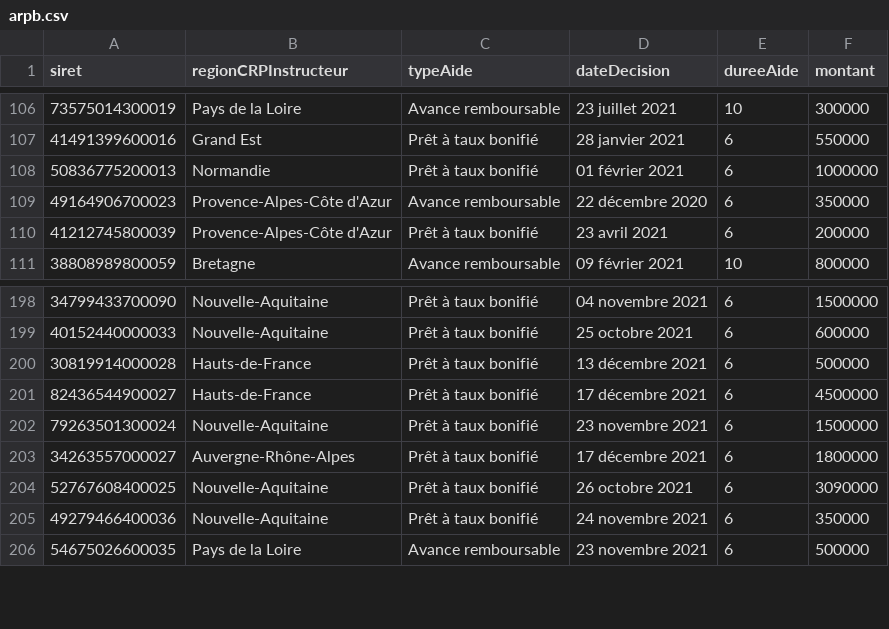
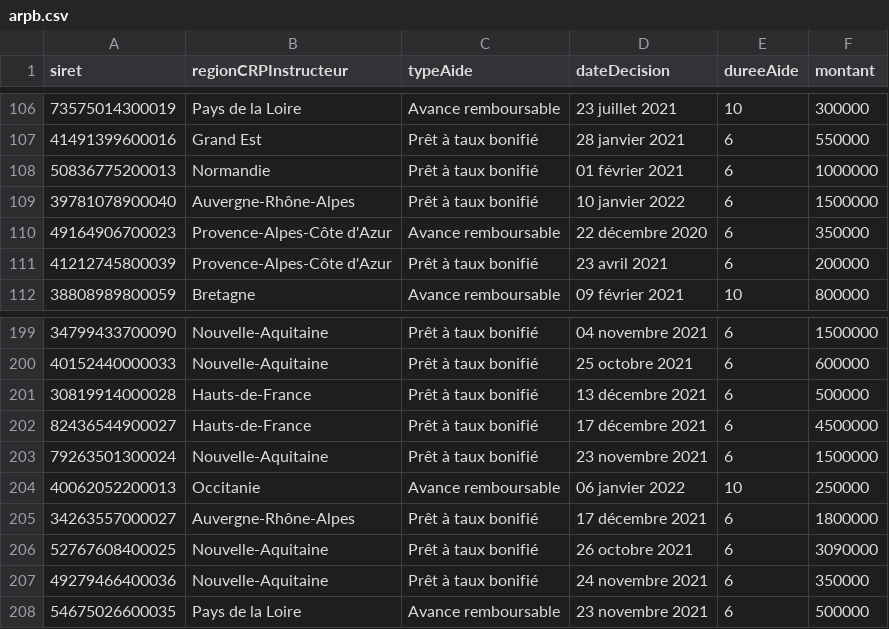
Before and after one commit to chrnin/arpbDge, a CSV file: arpb.csv, drawn as a sheet; only a part is shown, gaps mark what is left out.

Commit message:
New data at 2022-01-11T06:28:09Z [skip ci]

```diff
--- a/arpb.csv
+++ b/arpb.csv
@@ -108,2 +108,3 @@ siret,regionCRPInstructeur,typeAide,dateDecision,dureeAide,montant
 50836775200013,Normandie,Prêt à taux bonifié,01 février 2021,6,1000000
+39781078900040,Auvergne-Rhône-Alpes,Prêt à taux bonifié,10 janvier 2022,6,1500000
 49164906700023,Provence-Alpes-Côte d'Azur,Avance remboursable,22 décembre 2020,6,350000
@@ -202,2 +203,3 @@ siret,regionCRPInstructeur,typeAide,dateDecision,dureeAide,montant
 79263501300024,Nouvelle-Aquitaine,Prêt à taux bonifié,23 novembre 2021,6,1500000
+40062052200013,Occitanie,Avance remboursable,06 janvier 2022,10,250000
 34263557000027,Auvergne-Rhône-Alpes,Prêt à taux bonifié,17 décembre 2021,6,1800000
```
